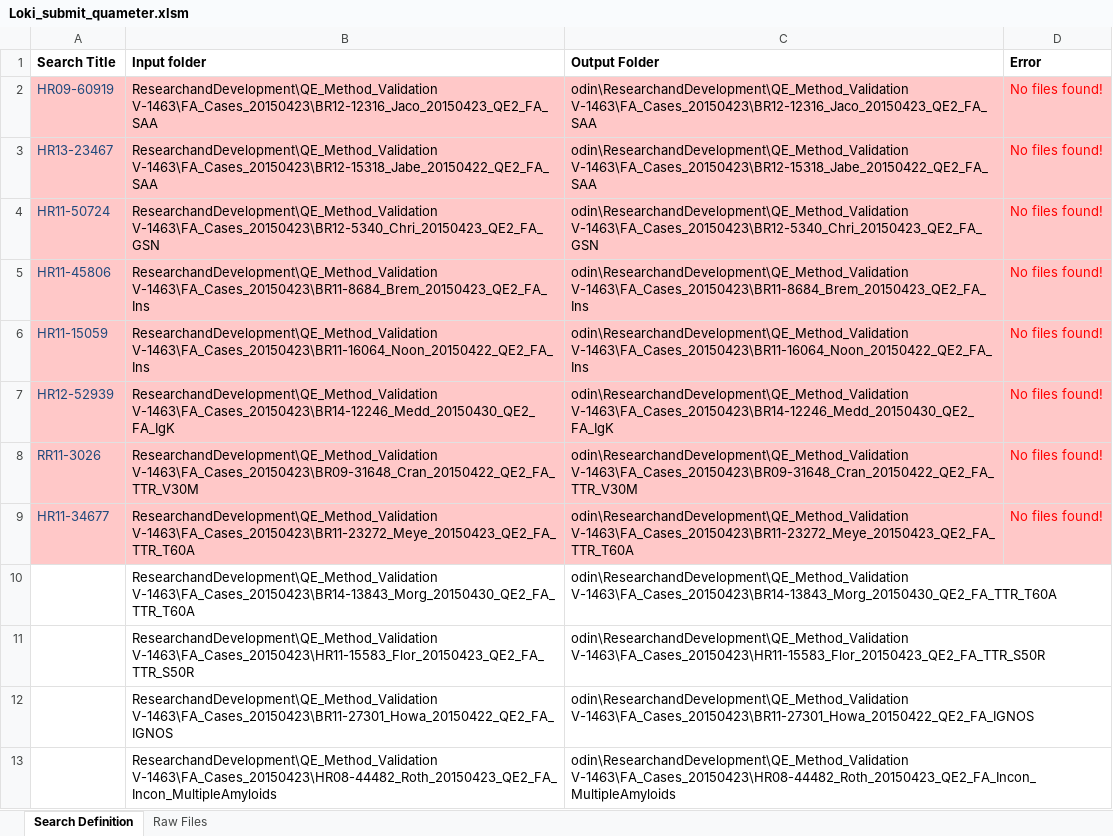
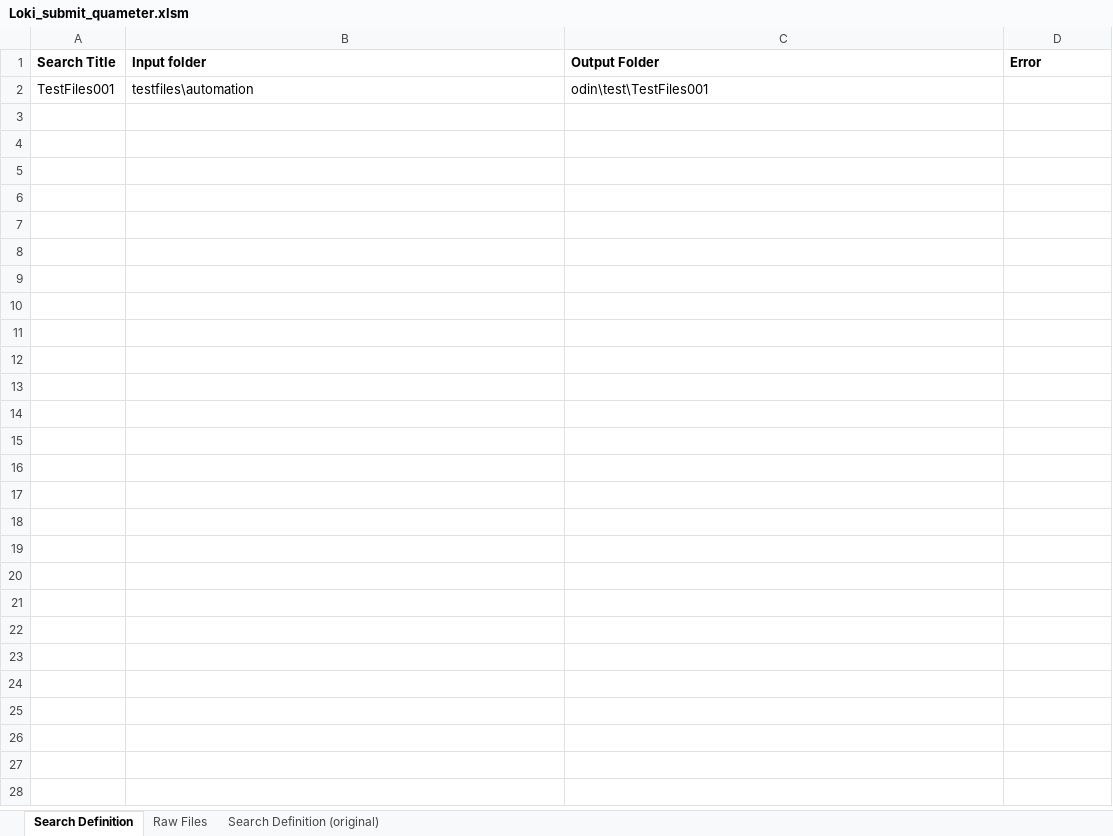
Before and after one commit to dpsmca/loki-access, an Excel workbook: excel/Loki_submit_quameter.xlsm, sheet Search Definition, drawn as a sheet; values as stored, in another font and other column widths than the file's, no borders; charts and pictures not drawn; removed rows and columns are numbered as before the commit, all else as after; the diff names each change by its address in the sheet, - before the commit and + after, or states it on an @@ line.

```diff
--- a/excel/Loki_submit_quameter.xlsm (sheet Search Definition)
+++ b/excel/Loki_submit_quameter.xlsm (sheet Search Definition)
+sheet tab: Search Definition (original)
-row 2: HR09-60919 | ResearchandDevelopment\QE_Method_Validation V-1463\FA_Cases_20150423\BR12-12316_Jaco_20150423_QE2_FA_SAA | odin\ResearchandDevelopment\QE_Method_Validation V-1463\FA_Cases_20150423\BR12-12316_Jaco_20150423_QE2_FA_SAA | No files found!
-row 3: HR13-23467 | ResearchandDevelopment\QE_Method_Validation V-1463\FA_Cases_20150423\BR12-15318_Jabe_20150422_QE2_FA_SAA | odin\ResearchandDevelopment\QE_Method_Validation V-1463\FA_Cases_20150423\BR12-15318_Jabe_20150422_QE2_FA_SAA | No files found!
-row 4: HR11-50724 | ResearchandDevelopment\QE_Method_Validation V-1463\FA_Cases_20150423\BR12-5340_Chri_20150423_QE2_FA_GSN | odin\ResearchandDevelopment\QE_Method_Validation V-1463\FA_Cases_20150423\BR12-5340_Chri_20150423_QE2_FA_GSN | No files found!
-row 5: HR11-45806 | ResearchandDevelopment\QE_Method_Validation V-1463\FA_Cases_20150423\BR11-8684_Brem_20150423_QE2_FA_Ins | odin\ResearchandDevelopment\QE_Method_Validation V-1463\FA_Cases_20150423\BR11-8684_Brem_20150423_QE2_FA_Ins | No files found!
-row 6: HR11-15059 | ResearchandDevelopment\QE_Method_Validation V-1463\FA_Cases_20150423\BR11-16064_Noon_20150422_QE2_FA_Ins | odin\ResearchandDevelopment\QE_Method_Validation V-1463\FA_Cases_20150423\BR11-16064_Noon_20150422_QE2_FA_Ins | No files found!
-row 7: HR12-52939 | ResearchandDevelopment\QE_Method_Validation V-1463\FA_Cases_20150423\BR14-12246_Medd_20150430_QE2_FA_IgK | odin\ResearchandDevelopment\QE_Method_Validation V-1463\FA_Cases_20150423\BR14-12246_Medd_20150430_QE2_FA_IgK | No files found!
-row 8: RR11-3026 | ResearchandDevelopment\QE_Method_Validation V-1463\FA_Cases_20150423\BR09-31648_Cran_20150422_QE2_FA_TTR_V30M | odin\ResearchandDevelopment\QE_Method_Validation V-1463\FA_Cases_20150423\BR09-31648_Cran_20150422_QE2_FA_TTR_V30M | No files found!
-row 9: HR11-34677 | ResearchandDevelopment\QE_Method_Validation V-1463\FA_Cases_20150423\BR11-23272_Meye_20150423_QE2_FA_TTR_T60A | odin\ResearchandDevelopment\QE_Method_Validation V-1463\FA_Cases_20150423\BR11-23272_Meye_20150423_QE2_FA_TTR_T60A | No files found!
-row 10:  | ResearchandDevelopment\QE_Method_Validation V-1463\FA_Cases_20150423\BR14-13843_Morg_20150430_QE2_FA_TTR_T60A | odin\ResearchandDevelopment\QE_Method_Validation V-1463\FA_Cases_20150423\BR14-13843_Morg_20150430_QE2_FA_TTR_T60A
-row 11:  | ResearchandDevelopment\QE_Method_Validation V-1463\FA_Cases_20150423\HR11-15583_Flor_20150423_QE2_FA_TTR_S50R | odin\ResearchandDevelopment\QE_Method_Validation V-1463\FA_Cases_20150423\HR11-15583_Flor_20150423_QE2_FA_TTR_S50R
-row 12:  | ResearchandDevelopment\QE_Method_Validation V-1463\FA_Cases_20150423\BR11-27301_Howa_20150422_QE2_FA_IGNOS | odin\ResearchandDevelopment\QE_Method_Validation V-1463\FA_Cases_20150423\BR11-27301_Howa_20150422_QE2_FA_IGNOS
-row 13:  | ResearchandDevelopment\QE_Method_Validation V-1463\FA_Cases_20150423\HR08-44482_Roth_20150423_QE2_FA_Incon_MultipleAmyloids | odin\ResearchandDevelopment\QE_Method_Validation V-1463\FA_Cases_20150423\HR08-44482_Roth_20150423_QE2_FA_Incon_MultipleAmyloids
+row 2: TestFiles001 | testfiles\automation | odin\test\TestFiles001
```
Also changed, not shown: sheet Raw Files, charts or pictures.
